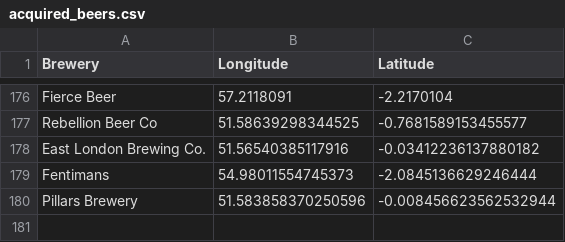
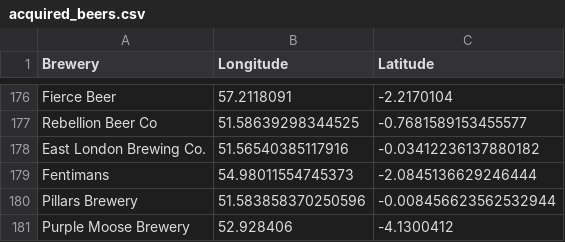
Before and after one commit to JoeBillingsley/JoeBillingsley.github.io, a CSV file: _data/acquired_beers.csv, drawn as a sheet; only a part is shown, gaps mark what is left out; the diff names each change by its address in the sheet, - before the commit and + after, or states it on an @@ line.

Commit message:
Update acquired_beers.csv

```diff
--- a/_data/acquired_beers.csv
+++ b/_data/acquired_beers.csv
+row 181: Purple Moose Brewery | 52.928406 | -4.1300412
```
